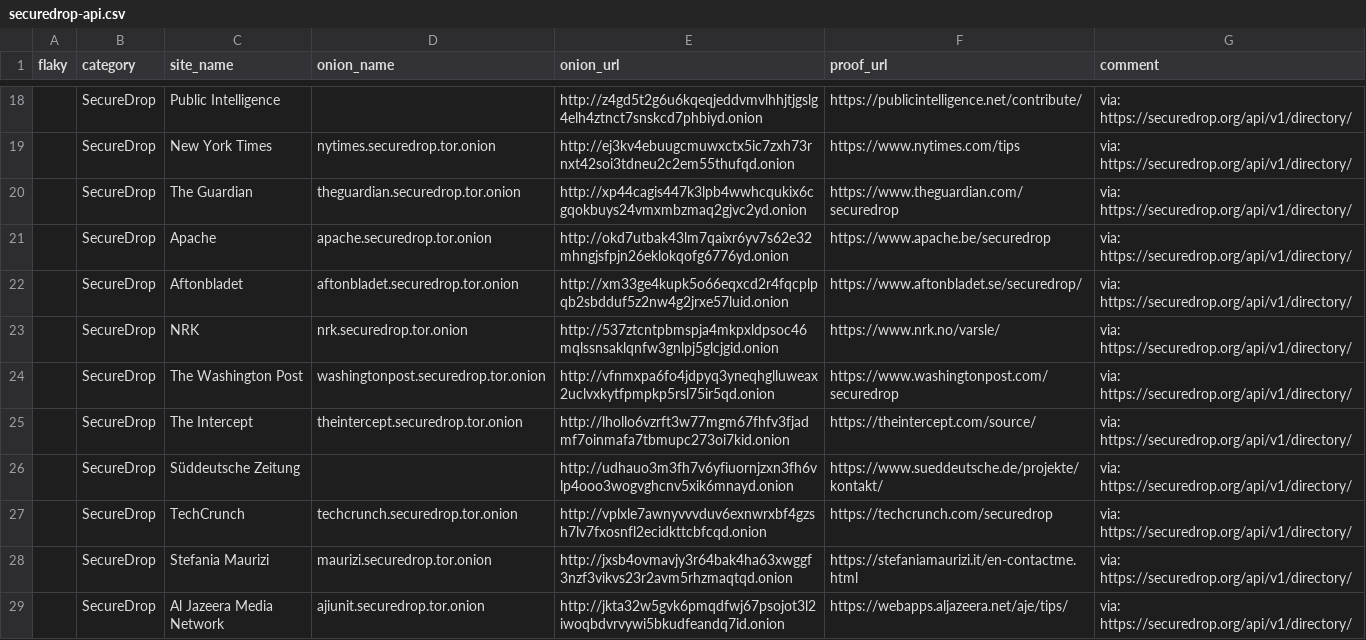
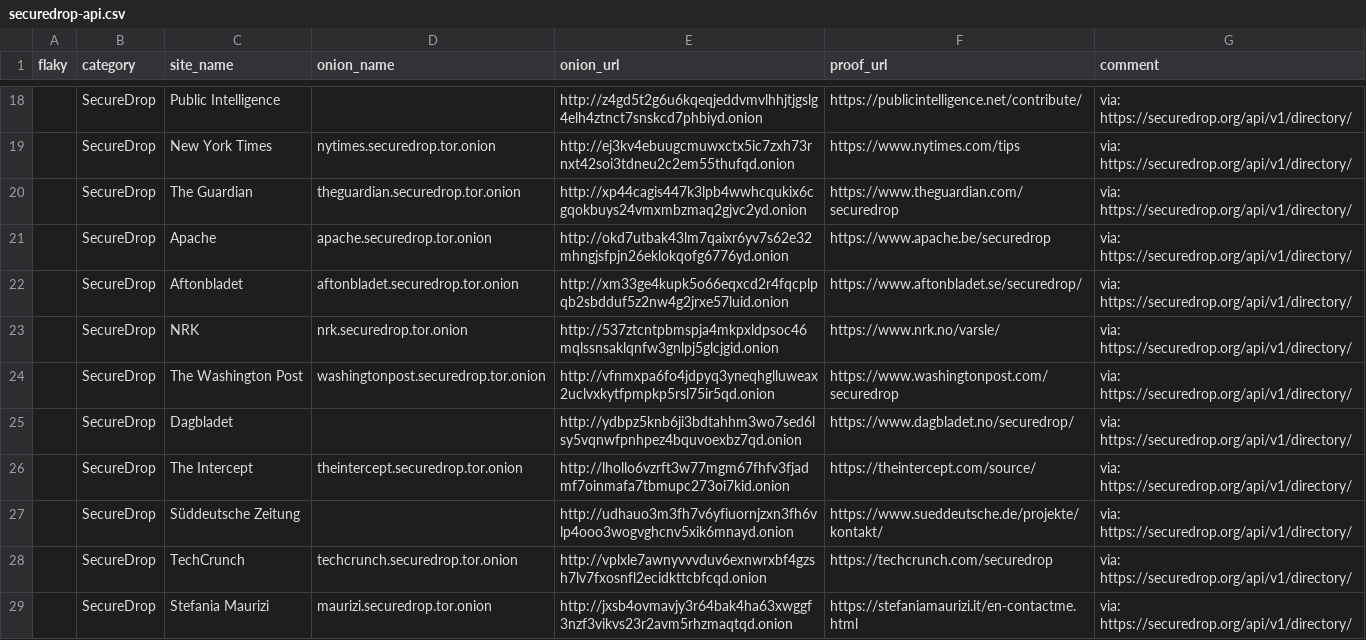
Before and after one commit to alecmuffett/real-world-onion-sites, a CSV file: securedrop-api.csv, drawn as a sheet; only a part is shown, gaps mark what is left out; the shorter side is filled out with more unchanged rows.

```diff
--- a/securedrop-api.csv
+++ b/securedrop-api.csv
@@ -24,2 +24,3 @@ flaky,category,site_name,onion_name,onion_url,proof_url,comment
 ,SecureDrop,The Washington Post,washingtonpost.securedrop.tor.onion,http://vfnmxpa6fo4jdpyq3yneqhglluweax2uclvxkytfpmpkp5rsl75ir5qd.onion,https://www.washingtonpost.com/securedrop,via: https://securedrop.org/api/v1/directory/
+,SecureDrop,Dagbladet,,http://ydbpz5knb6ji3bdtahhm3wo7sed6lsy5vqnwfpnhpez4bquvoexbz7qd.onion,https://www.dagbladet.no/securedrop/,via: https://securedrop.org/api/v1/directory/
 ,SecureDrop,The Intercept,theintercept.securedrop.tor.onion,http://lhollo6vzrft3w77mgm67fhfv3fjadmf7oinmafa7tbmupc273oi7kid.onion,https://theintercept.com/source/,via: https://securedrop.org/api/v1/directory/
```
Also changed, not shown: 2 other files.
